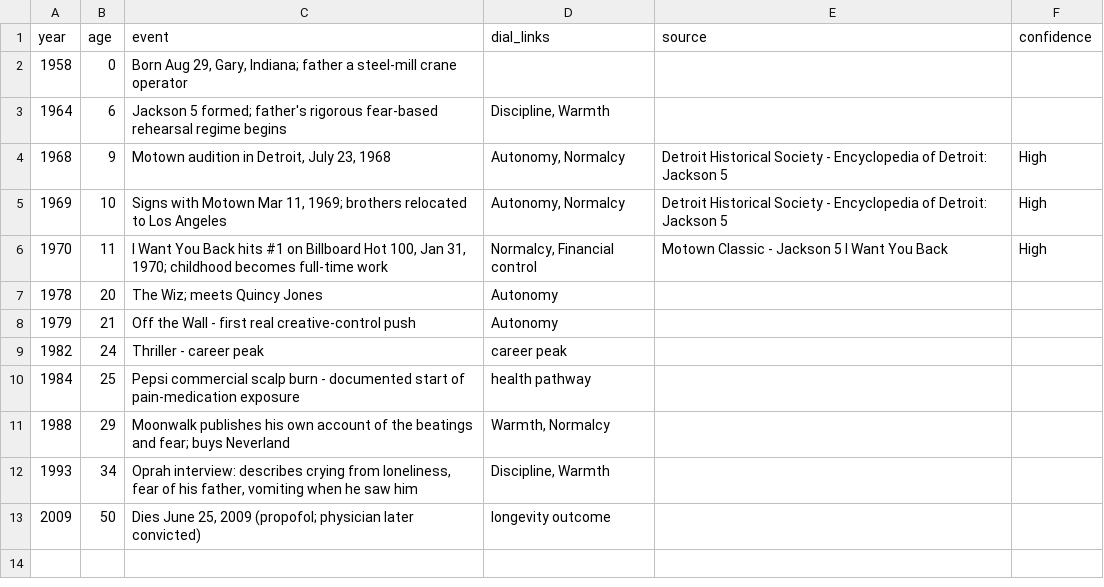
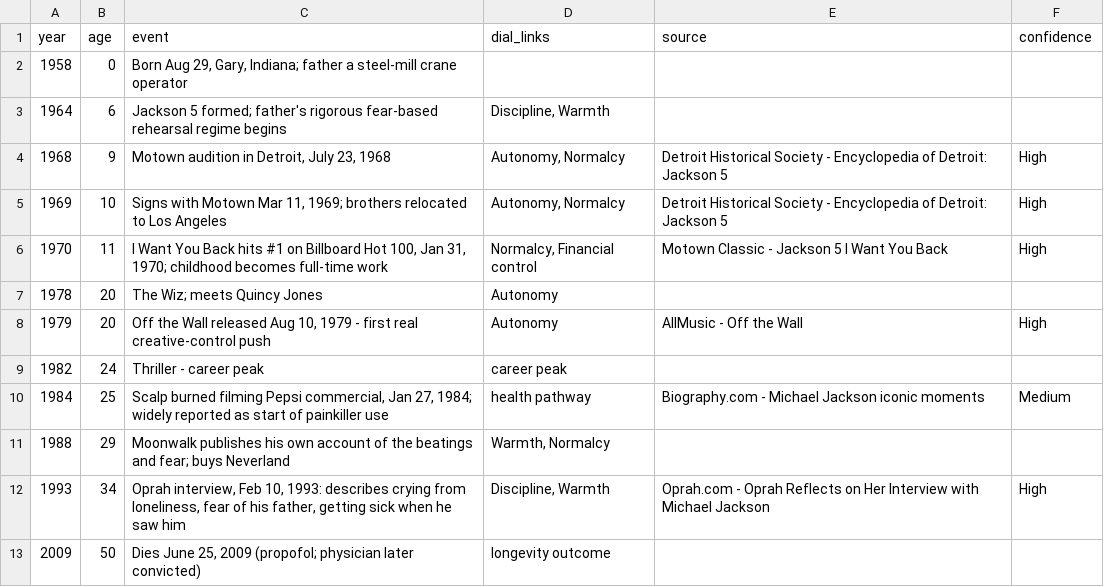
Before and after one commit to rajisworking16/jackson-counterfactual, a CSV file: data/life_events.csv, drawn as a sheet.

Commit message:
Phase 1: source 1979, 1984, 1993 rows

```diff
--- a/data/life_events.csv
+++ b/data/life_events.csv
@@ -7,7 +7,7 @@ year,age,event,dial_links,source,confidence
 1978,20,"The Wiz; meets Quincy Jones",Autonomy,,
-1979,21,"Off the Wall - first real creative-control push",Autonomy,,
+1979,20,"Off the Wall released Aug 10, 1979 - first real creative-control push",Autonomy,AllMusic - Off the Wall,High
 1982,24,Thriller - career peak,career peak,,
-1984,25,"Pepsi commercial scalp burn - documented start of pain-medication exposure",health pathway,,
+1984,25,"Scalp burned filming Pepsi commercial, Jan 27, 1984; widely reported as start of painkiller use",health pathway,Biography.com - Michael Jackson iconic moments,Medium
 1988,29,"Moonwalk publishes his own account of the beatings and fear; buys Neverland","Warmth, Normalcy",,
-1993,34,"Oprah interview: describes crying from loneliness, fear of his father, vomiting when he saw him","Discipline, Warmth",,
+1993,34,"Oprah interview, Feb 10, 1993: describes crying from loneliness, fear of his father, getting sick when he saw him","Discipline, Warmth",Oprah.com - Oprah Reflects on Her Interview with Michael Jackson,High
 2009,50,"Dies June 25, 2009 (propofol; physician later convicted)",longevity outcome,,
```
Also changed, not shown: 1 other file.
